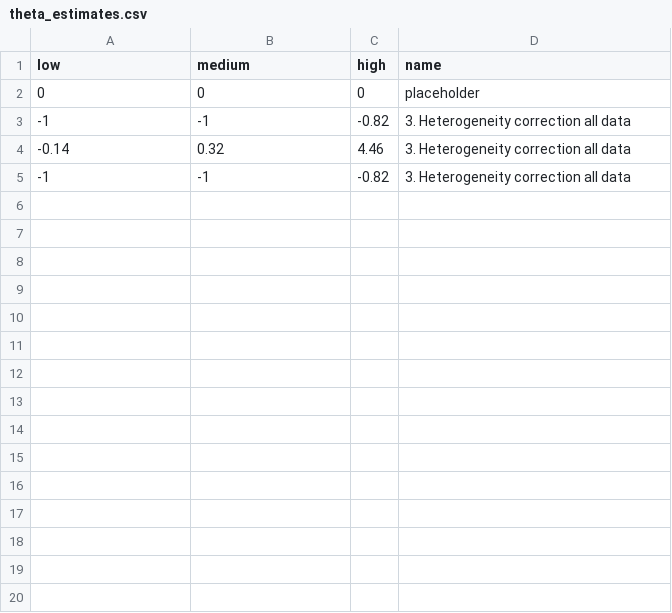
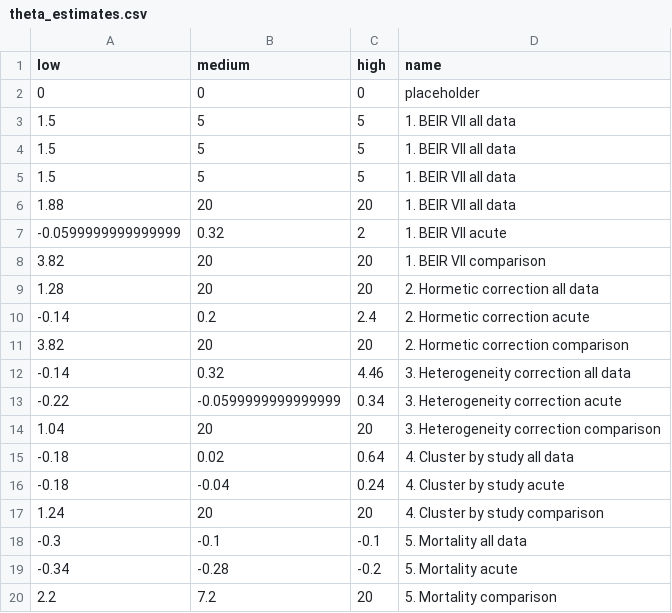
Before and after one commit to benjaminhaley/janus, a CSV file: data/theta_estimates.csv, drawn as a sheet; removed rows and columns are numbered as before the commit, all else as after; the diff names each change by its address in the sheet, - before the commit and + after, or states it on an @@ line.

```diff
--- a/data/theta_estimates.csv
+++ b/data/theta_estimates.csv
-row 3: -1 | -1 | -0.82 | 3. Heterogeneity correction all data
+row 3: 1.5 | 5 | 5 | 1. BEIR VII all data
+row 4: 1.5 | 5 | 5 | 1. BEIR VII all data
+row 5: 1.5 | 5 | 5 | 1. BEIR VII all data
+row 6: 1.88 | 20 | 20 | 1. BEIR VII all data
+row 7: -0.0599999999999999 | 0.32 | 2 | 1. BEIR VII acute
+row 8: 3.82 | 20 | 20 | 1. BEIR VII comparison
+row 9: 1.28 | 20 | 20 | 2. Hormetic correction all data
+row 10: -0.14 | 0.2 | 2.4 | 2. Hormetic correction acute
+row 11: 3.82 | 20 | 20 | 2. Hormetic correction comparison
-row 5: -1 | -1 | -0.82 | 3. Heterogeneity correction all data
+row 13: -0.22 | -0.0599999999999999 | 0.34 | 3. Heterogeneity correction acute
+row 14: 1.04 | 20 | 20 | 3. Heterogeneity correction comparison
+row 15: -0.18 | 0.02 | 0.64 | 4. Cluster by study all data
+row 16: -0.18 | -0.04 | 0.24 | 4. Cluster by study acute
+row 17: 1.24 | 20 | 20 | 4. Cluster by study comparison
+row 18: -0.3 | -0.1 | -0.1 | 5. Mortality all data
+row 19: -0.34 | -0.28 | -0.2 | 5. Mortality acute
+row 20: 2.2 | 7.2 | 20 | 5. Mortality comparison
```
Also changed, not shown: 37 other files.
